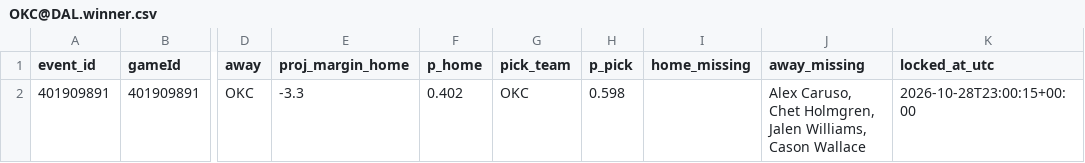
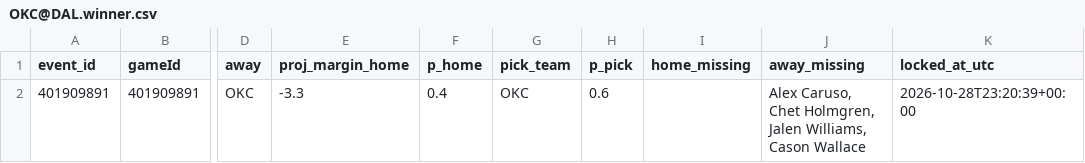
Before and after one commit to mikehollandwork-source/NBA, a CSV file: reports/live/locked/2026-10-28/OKC@DAL.winner.csv, drawn as a sheet; only a part is shown, gaps mark what is left out; the diff names each change by its address in the sheet, - before the commit and + after, or states it on an @@ line.

```diff
--- a/reports/live/locked/2026-10-28/OKC@DAL.winner.csv
+++ b/reports/live/locked/2026-10-28/OKC@DAL.winner.csv
-F2 (p_home): 0.402
+F2 (p_home): 0.4
-H2 (p_pick): 0.598
+H2 (p_pick): 0.6
-K2 (locked_at_utc): 2026-10-28T23:00:15+00:00
+K2 (locked_at_utc): 2026-10-28T23:20:39+00:00
```
Also changed, not shown: reports/live/dk_lines/2026-10-28.csv, reports/live/locked/2026-10-28/LAL@LAC.csv, 9 other files.
